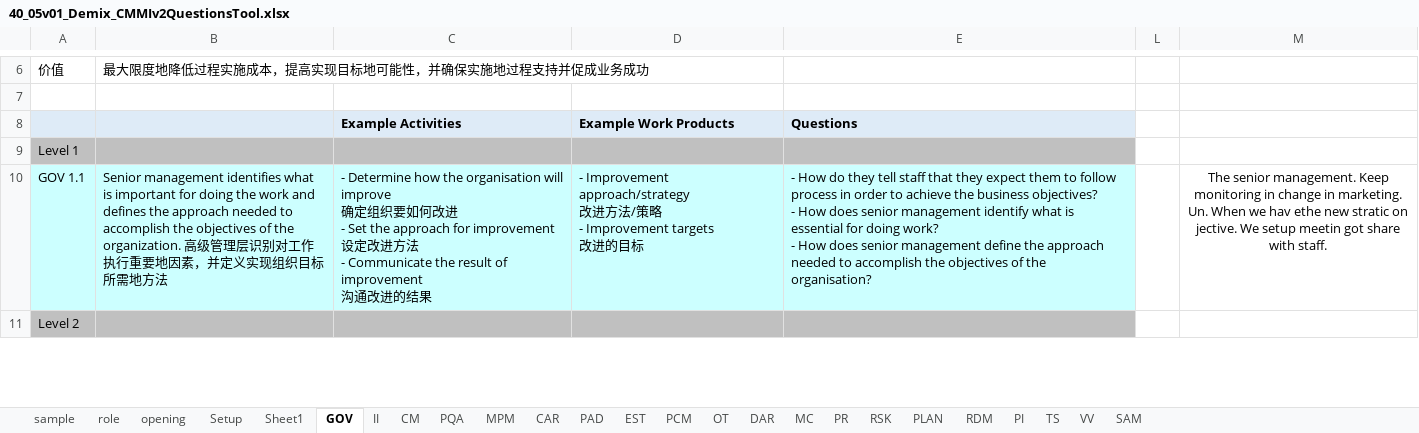
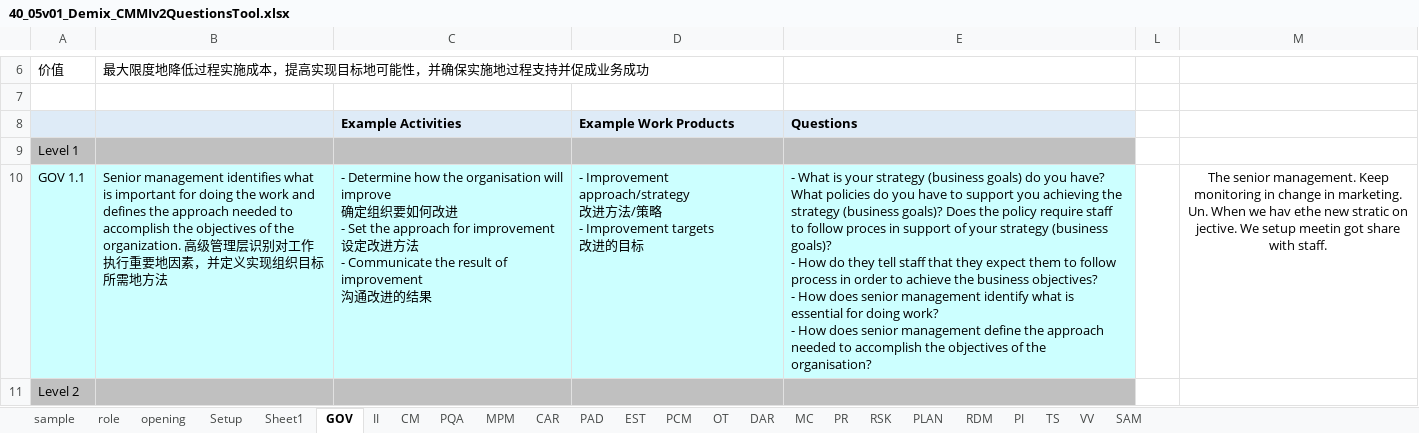
Before and after one commit to DemixTech/CMMITools, an Excel workbook: BASE_templates/40_05v01_Demix_CMMIv2QuestionsTool.xlsx, sheet GOV, drawn as a sheet; only a part is shown, gaps mark what is left out; values as stored, in another font and other column widths than the file's, no borders; ↵ is a line break in a cell; the diff covers the shown part only; the diff names each change by its address in the sheet, - before the commit and + after, or states it on an @@ line.

```diff
--- a/BASE_templates/40_05v01_Demix_CMMIv2QuestionsTool.xlsx (sheet GOV)
+++ b/BASE_templates/40_05v01_Demix_CMMIv2QuestionsTool.xlsx (sheet GOV)
-E10: - How do…
+E10: - What is your strategy (business goals) do you have? What policies do you have to support you achieving the strategy (business goals)? Does the policy require staff to follow proces in support of your strategy (business goals)? ↵ - How do…
```
Also changed, not shown: 4 edited cells elsewhere in this sheet, sheet PQA, 04_BugAndEnhancementList.xlsx, 23 other files.
